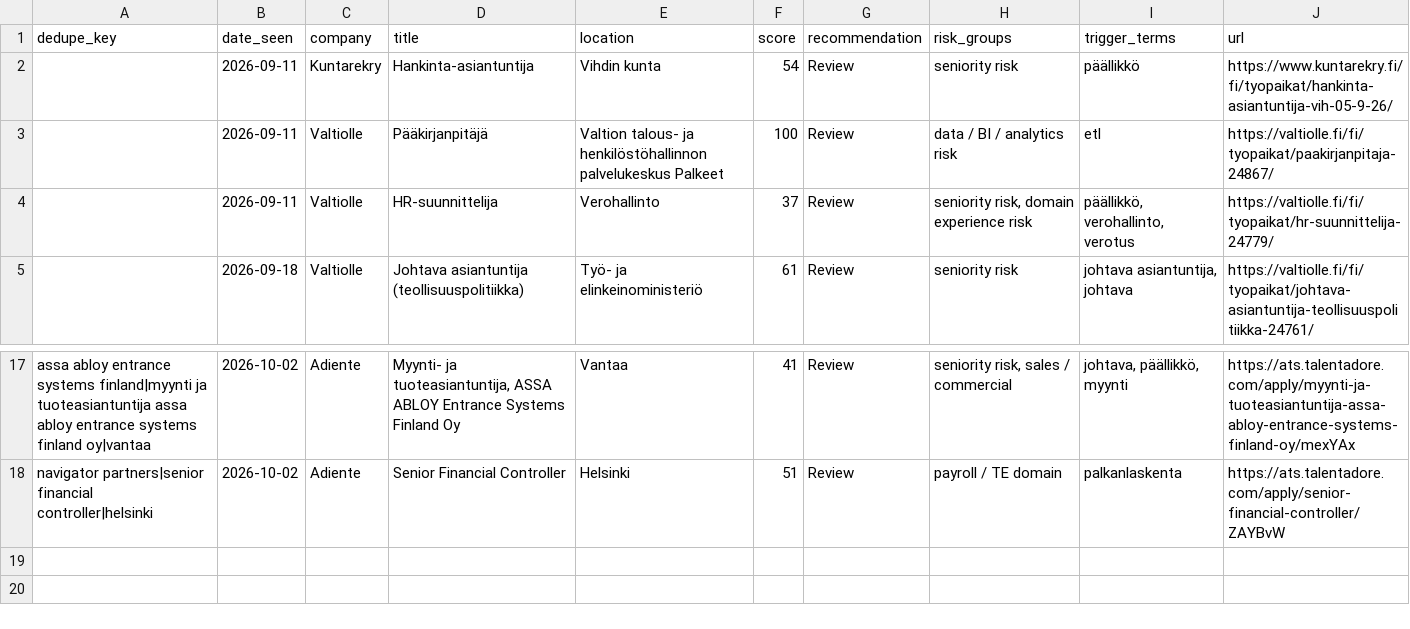
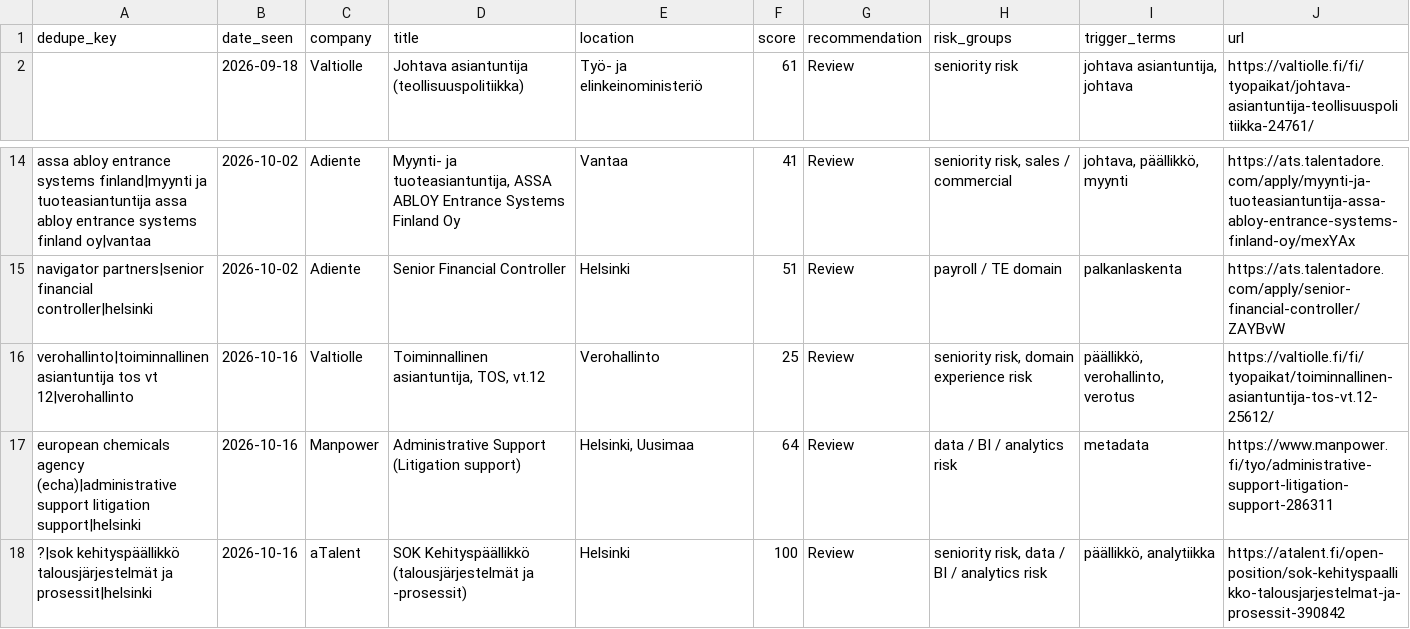
Before and after one commit to salinaleksanteri-sudo/job-radar, a CSV file: review_reservoir.csv, drawn as a sheet; only a part is shown, gaps mark what is left out; removed rows and columns are numbered as before the commit, all else as after; the diff names each change by its address in the sheet, - before the commit and + after, or states it on an @@ line.

```diff
--- a/review_reservoir.csv
+++ b/review_reservoir.csv
-row 2:  | 2026-09-11 | Kuntarekry | Hankinta-asiantuntija | Vihdin kunta | 54 | Review | seniority risk | päällikkö | https://www.kuntarekry.fi/fi/tyopaikat/hankinta-asiantuntija-vih-05-9-26/
-row 3:  | 2026-09-11 | Valtiolle | Pääkirjanpitäjä | Valtion talous- ja henkilöstöhallinnon palvelukeskus Palkeet | 100 | Review | data / BI / analytics risk | etl | https://valtiolle.fi/fi/tyopaikat/paakirjanpitaja-24867/
-row 4:  | 2026-09-11 | Valtiolle | HR-suunnittelija | Verohallinto | 37 | Review | seniority risk, domain experience risk | päällikkö, verohallinto, verotus | https://valtiolle.fi/fi/tyopaikat/hr-suunnittelija-24779/
+row 16: verohallinto|toiminnallinen asiantuntija tos vt 12|verohallinto | 2026-10-16 | Valtiolle | Toiminnallinen asiantuntija, TOS, vt.12 | Verohallinto | 25 | Review | seniority risk, domain experience risk | päällikkö, verohallinto, verotus | https://valtiolle.fi/fi/tyopaikat/toiminnallinen-asiantuntija-tos-vt.12-25612/
+row 17: european chemicals agency (echa)|administrative support litigation support|helsinki | 2026-10-16 | Manpower | Administrative Support (Litigation support) | Helsinki, Uusimaa | 64 | Review | data / BI / analytics risk | metadata | https://www.manpower.fi/tyo/administrative-support-litigation-support-286311
+row 18: ?|sok kehityspäällikkö talousjärjestelmät ja prosessit|helsinki | 2026-10-16 | aTalent | SOK Kehityspäällikkö (talousjärjestelmät ja -prosessit) | Helsinki | 100 | Review | seniority risk, data / BI / analytics risk | päällikkö, analytiikka | https://atalent.fi/open-position/sok-kehityspaallikko-talousjarjestelmat-ja-prosessit-390842
```
Also changed, not shown: 3 other files.
